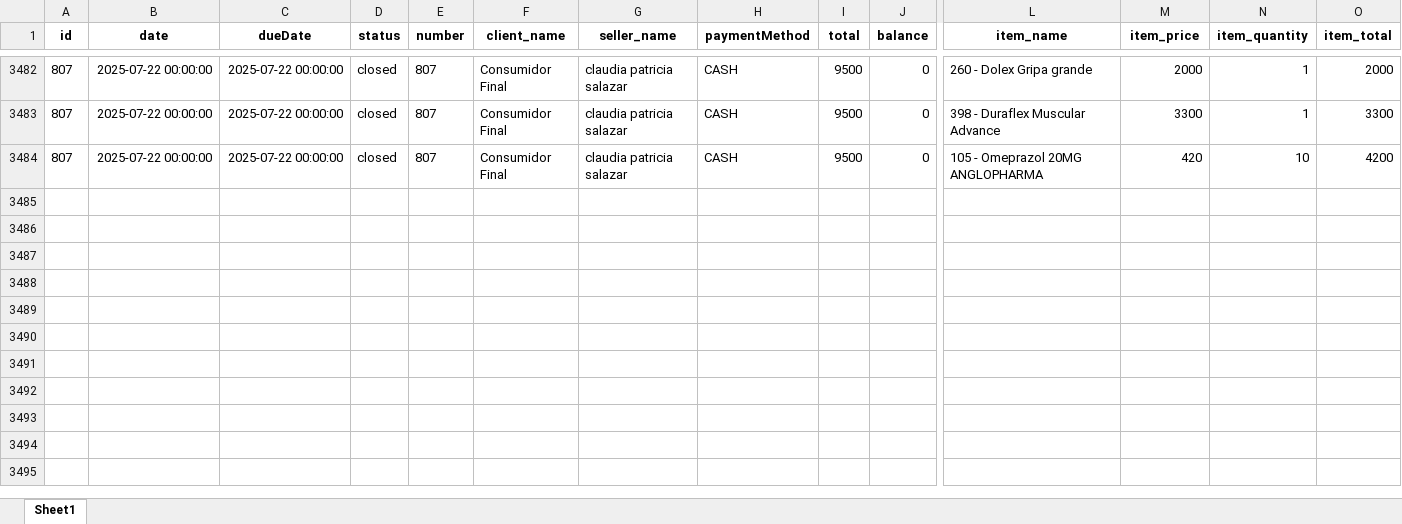
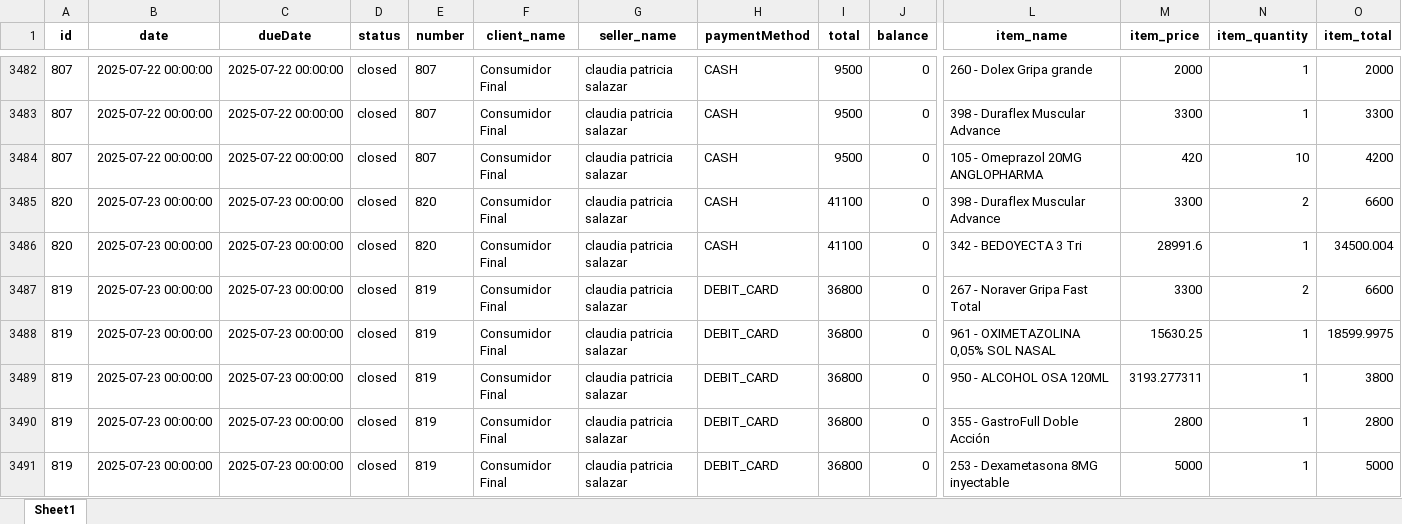
Before and after one commit to Sg0820/actualizar-facturas-alegra, an Excel workbook: facturas_alegra.xlsx, sheet Sheet1, drawn as a sheet; only a part is shown, gaps mark what is left out; values as stored, in another font and other column widths than the file's, no borders; rows hold the shown columns only; the diff names each change by its address in the sheet, - before the commit and + after, or states it on an @@ line.

```diff
--- a/facturas_alegra.xlsx (sheet Sheet1)
+++ b/facturas_alegra.xlsx (sheet Sheet1)
+row 3485: 820 | 2025-07-23 00:00:00 | 2025-07-23 00:00:00 | closed | 820 | Consumidor Final | claudia patricia salazar | CASH | 41100 | 0 | 398 - Duraflex Muscular Advance | 3300 | 2 | 6600
+row 3486: 820 | 2025-07-23 00:00:00 | 2025-07-23 00:00:00 | closed | 820 | Consumidor Final | claudia patricia salazar | CASH | 41100 | 0 | 342 - BEDOYECTA 3 Tri | 28991.6 | 1 | 34500.004
+row 3487: 819 | 2025-07-23 00:00:00 | 2025-07-23 00:00:00 | closed | 819 | Consumidor Final | claudia patricia salazar | DEBIT_CARD | 36800 | 0 | 267 - Noraver Gripa Fast Total | 3300 | 2 | 6600
+row 3488: 819 | 2025-07-23 00:00:00 | 2025-07-23 00:00:00 | closed | 819 | Consumidor Final | claudia patricia salazar | DEBIT_CARD | 36800 | 0 | 961 - OXIMETAZOLINA 0,05% SOL NASAL | 15630.25 | 1 | 18599.9975
+row 3489: 819 | 2025-07-23 00:00:00 | 2025-07-23 00:00:00 | closed | 819 | Consumidor Final | claudia patricia salazar | DEBIT_CARD | 36800 | 0 | 950 - ALCOHOL OSA 120ML | 3193.277311 | 1 | 3800
+row 3490: 819 | 2025-07-23 00:00:00 | 2025-07-23 00:00:00 | closed | 819 | Consumidor Final | claudia patricia salazar | DEBIT_CARD | 36800 | 0 | 355 - GastroFull Doble Acción | 2800 | 1 | 2800
+row 3491: 819 | 2025-07-23 00:00:00 | 2025-07-23 00:00:00 | closed | 819 | Consumidor Final | claudia patricia salazar | DEBIT_CARD | 36800 | 0 | 253 - Dexametasona 8MG inyectable | 5000 | 1 | 5000
```
Also changed, not shown: inventario_alegra.xlsx.
